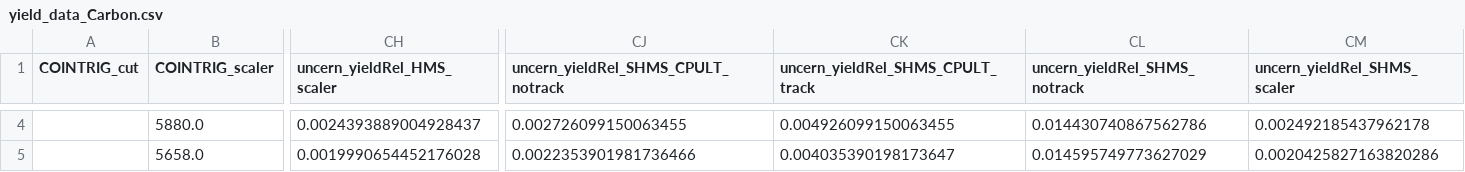
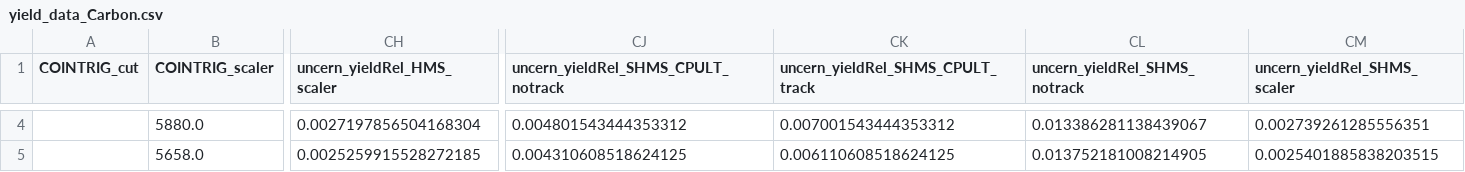
Before and after one commit to zsu11y/UTIL_PION, a CSV file: scripts/luminosity/OUTPUTS/Lumi2022/6-4/SHMS/yield_data_Carbon.csv, drawn as a sheet; only a part is shown, gaps mark what is left out; the diff covers the shown part only; the diff names each change by its address in the sheet, - before the commit and + after, or states it on an @@ line.

```diff
--- a/scripts/luminosity/OUTPUTS/Lumi2022/6-4/SHMS/yield_data_Carbon.csv
+++ b/scripts/luminosity/OUTPUTS/Lumi2022/6-4/SHMS/yield_data_Carbon.csv
-CH4 (uncern_yieldRel_HMS_scaler): 0.0024393889004928437
+CH4 (uncern_yieldRel_HMS_scaler): 0.0027197856504168304
-CJ4: 0.002726099150063455
+CJ4: 0.004801543444353312
-CK4 (uncern_yieldRel_SHMS_CPULT_track): 0.004926099150063455
+CK4 (uncern_yieldRel_SHMS_CPULT_track): 0.007001543444353312
-CL4 (uncern_yieldRel_SHMS_notrack): 0.014430740867562786
+CL4 (uncern_yieldRel_SHMS_notrack): 0.013386281138439067
-CM4 (uncern_yieldRel_SHMS_scaler): 0.002492185437962178
+CM4 (uncern_yieldRel_SHMS_scaler): 0.002739261285556351
-CH5 (uncern_yieldRel_HMS_scaler): 0.0019990654452176028
+CH5 (uncern_yieldRel_HMS_scaler): 0.0025259915528272185
-CJ5: 0.0022353901981736466
+CJ5: 0.004310608518624125
-CK5 (uncern_yieldRel_SHMS_CPULT_track): 0.004035390198173647
+CK5 (uncern_yieldRel_SHMS_CPULT_track): 0.006110608518624125
-CL5 (uncern_yieldRel_SHMS_notrack): 0.014595749773627029
+CL5 (uncern_yieldRel_SHMS_notrack): 0.013752181008214905
-CM5 (uncern_yieldRel_SHMS_scaler): 0.0020425827163820286
+CM5 (uncern_yieldRel_SHMS_scaler): 0.0025401885838203515
```
Also changed, not shown: 98 edited cells elsewhere in this file, scripts/luminosity/OUTPUTS/Lumi2022/6-4/SHMS/yield_data_LH2.csv.
